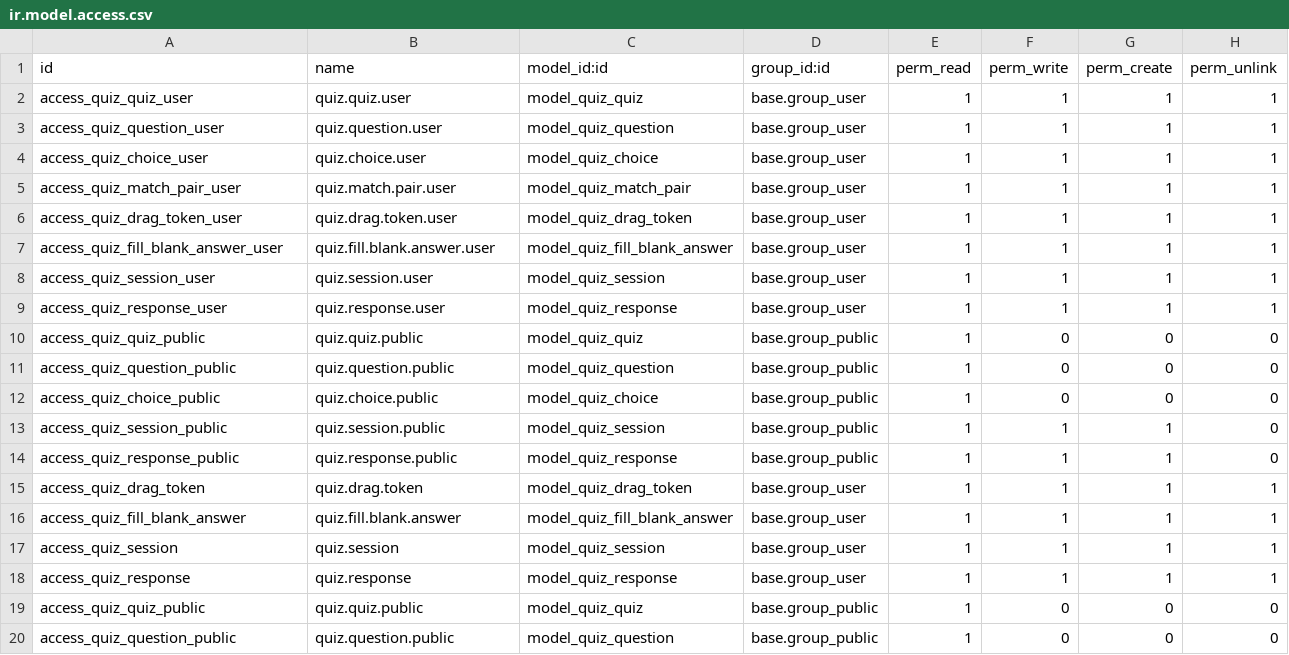
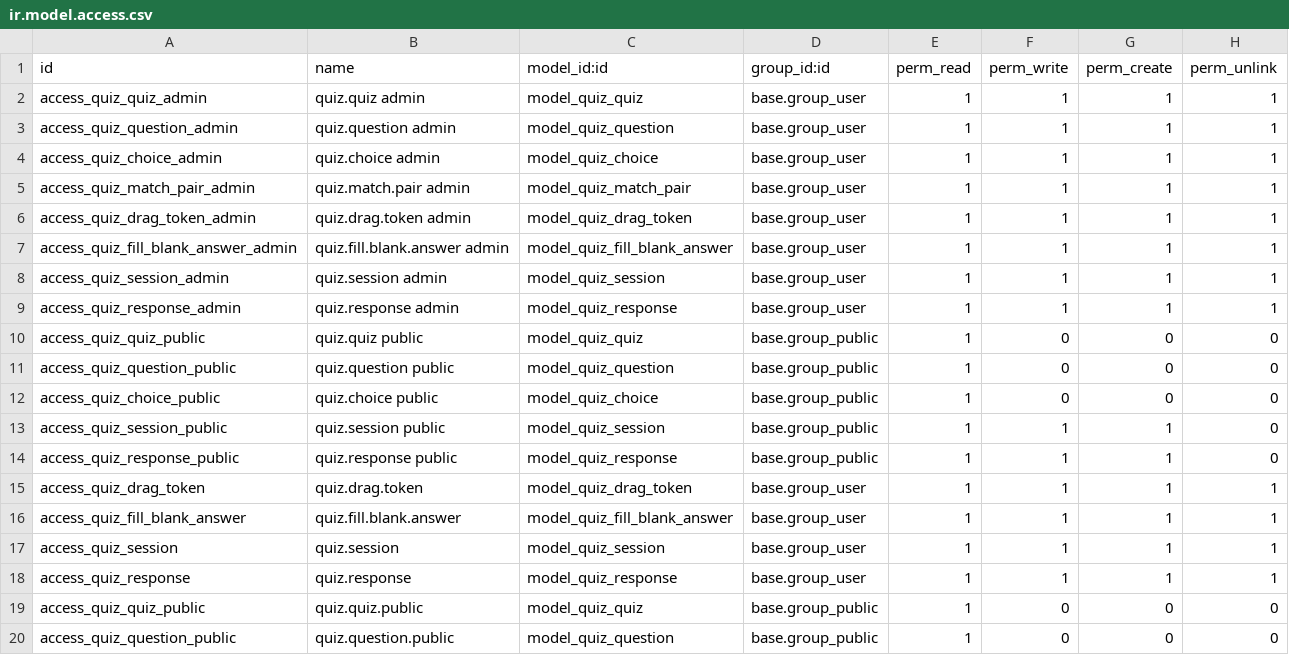
Before and after one commit to muhammadanaswayanad/quiz_custom, a CSV file: security/ir.model.access.csv, drawn as a sheet; only a part is shown.

Commit message:
refactor: Update access control entries to replace 'user' suffix with 'admin' for clarity

```diff
--- a/security/ir.model.access.csv
+++ b/security/ir.model.access.csv
@@ -1,15 +1,15 @@
 id,name,model_id:id,group_id:id,perm_read,perm_write,perm_create,perm_unlink
-access_quiz_quiz_user,quiz.quiz.user,model_quiz_quiz,base.group_user,1,1,1,1
-access_quiz_question_user,quiz.question.user,model_quiz_question,base.group_user,1,1,1,1
-access_quiz_choice_user,quiz.choice.user,model_quiz_choice,base.group_user,1,1,1,1
-access_quiz_match_pair_user,quiz.match.pair.user,model_quiz_match_pair,base.group_user,1,1,1,1
-access_quiz_drag_token_user,quiz.drag.token.user,model_quiz_drag_token,base.group_user,1,1,1,1
-access_quiz_fill_blank_answer_user,quiz.fill.blank.answer.user,model_quiz_fill_blank_answer,base.group_user,1,1,1,1
-access_quiz_session_user,quiz.session.user,model_quiz_session,base.group_user,1,1,1,1
-access_quiz_response_user,quiz.response.user,model_quiz_response,base.group_user,1,1,1,1
-access_quiz_quiz_public,quiz.quiz.public,model_quiz_quiz,base.group_public,1,0,0,0
-access_quiz_question_public,quiz.question.public,model_quiz_question,base.group_public,1,0,0,0
-access_quiz_choice_public,quiz.choice.public,model_quiz_choice,base.group_public,1,0,0,0
-access_quiz_session_public,quiz.session.public,model_quiz_session,base.group_public,1,1,1,0
-access_quiz_response_public,quiz.response.public,model_quiz_response,base.group_public,1,1,1,0
+access_quiz_quiz_admin,quiz.quiz admin,model_quiz_quiz,base.group_user,1,1,1,1
+access_quiz_question_admin,quiz.question admin,model_quiz_question,base.group_user,1,1,1,1
+access_quiz_choice_admin,quiz.choice admin,model_quiz_choice,base.group_user,1,1,1,1
+access_quiz_match_pair_admin,quiz.match.pair admin,model_quiz_match_pair,base.group_user,1,1,1,1
+access_quiz_drag_token_admin,quiz.drag.token admin,model_quiz_drag_token,base.group_user,1,1,1,1
+access_quiz_fill_blank_answer_admin,quiz.fill.blank.answer admin,model_quiz_fill_blank_answer,base.group_user,1,1,1,1
+access_quiz_session_admin,quiz.session admin,model_quiz_session,base.group_user,1,1,1,1
+access_quiz_response_admin,quiz.response admin,model_quiz_response,base.group_user,1,1,1,1
+access_quiz_quiz_public,quiz.quiz public,model_quiz_quiz,base.group_public,1,0,0,0
+access_quiz_question_public,quiz.question public,model_quiz_question,base.group_public,1,0,0,0
+access_quiz_choice_public,quiz.choice public,model_quiz_choice,base.group_public,1,0,0,0
+access_quiz_session_public,quiz.session public,model_quiz_session,base.group_public,1,1,1,0
+access_quiz_response_public,quiz.response public,model_quiz_response,base.group_public,1,1,1,0
 access_quiz_drag_token,quiz.drag.token,model_quiz_drag_token,base.group_user,1,1,1,1
```
